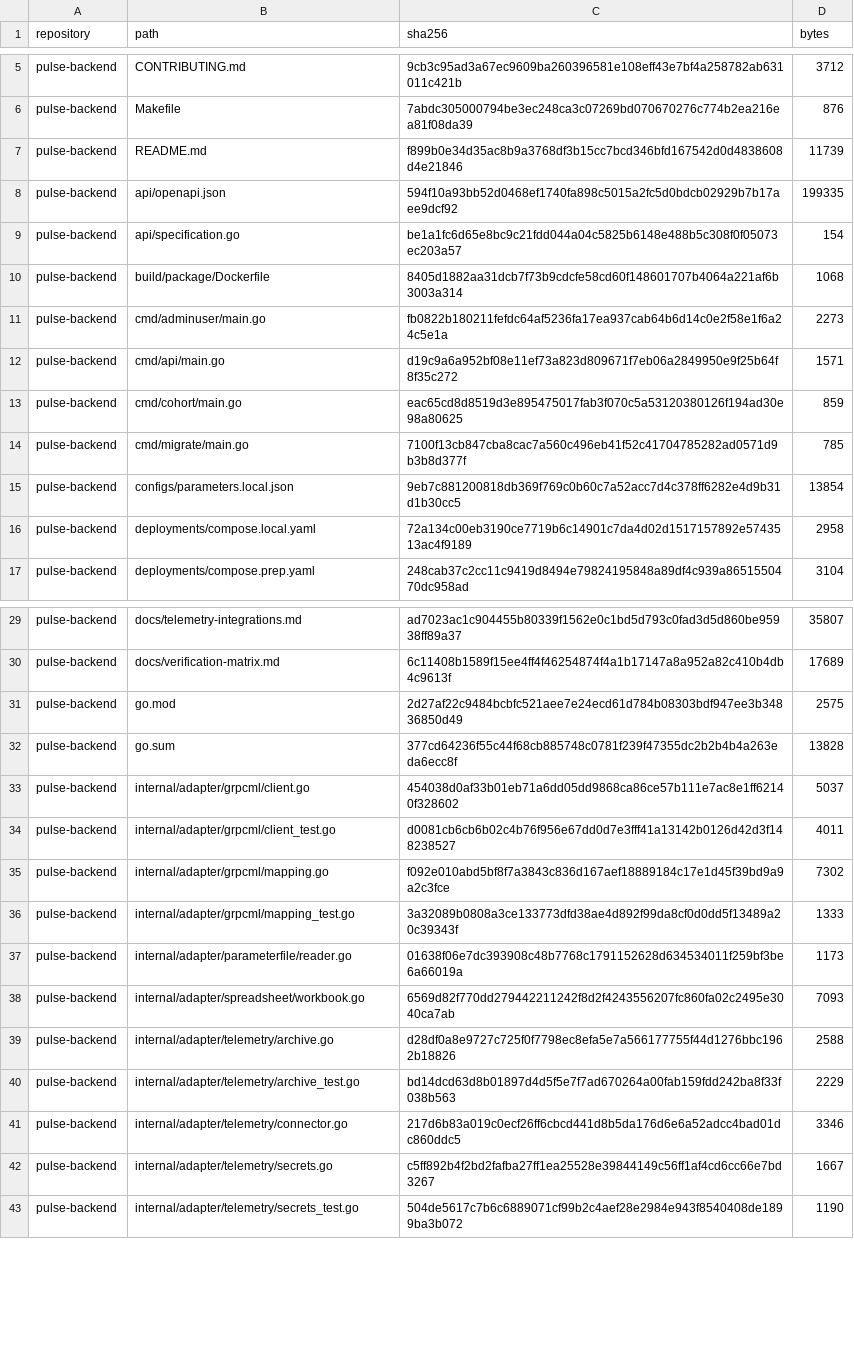
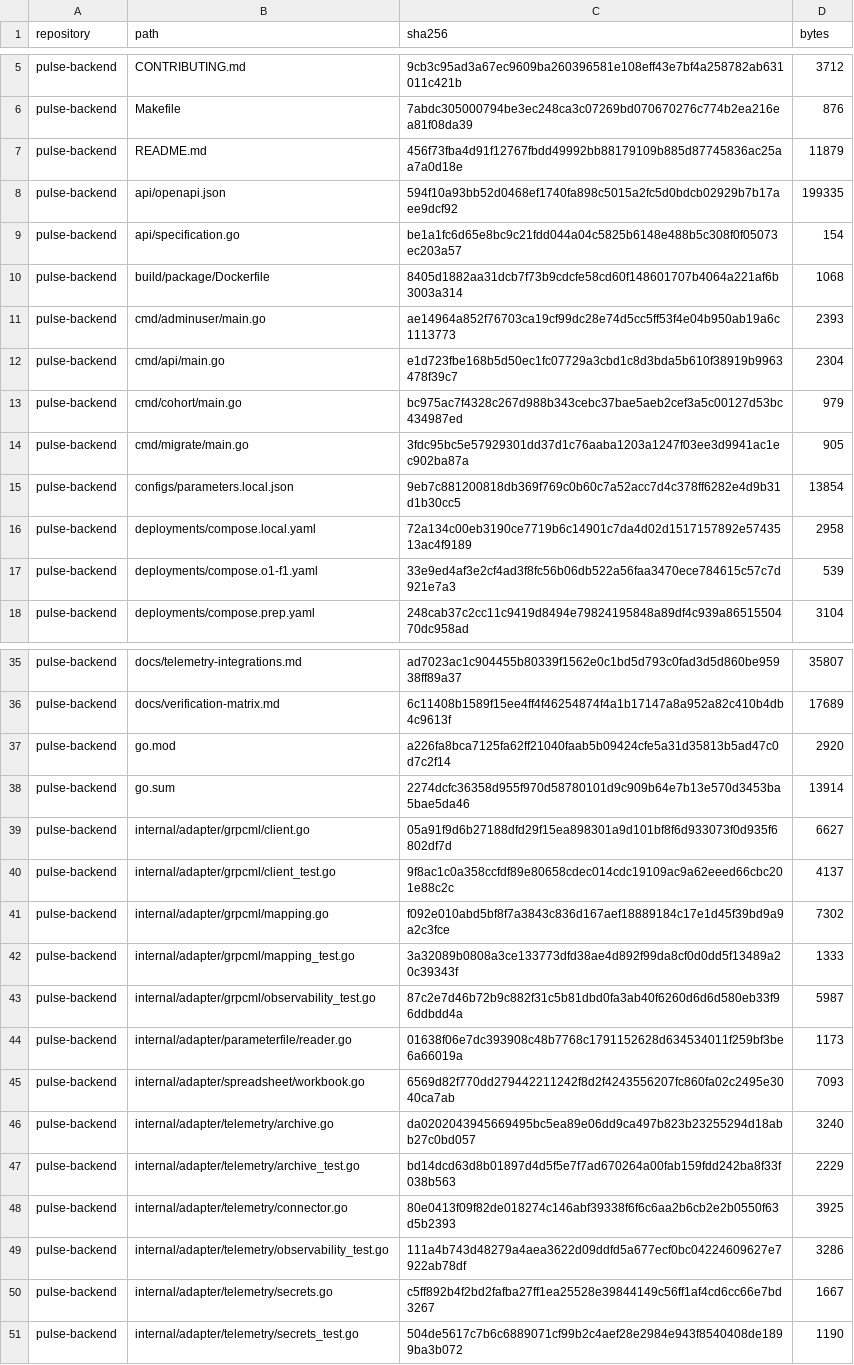
Before and after one commit to effitech-pulse/pulse-backend, a CSV file: docs/project-handbook/inventory/source-files.csv, drawn as a sheet; only a part is shown, gaps mark what is left out; the diff covers the shown part only.

```diff
--- a/docs/project-handbook/inventory/source-files.csv
+++ b/docs/project-handbook/inventory/source-files.csv
@@ -6,3 +6,3 @@ pulse-backend,CONTRIBUTING.md,9cb3c95ad3a67ec9609ba260396581e108eff43e7bf4a25878
 pulse-backend,Makefile,7abdc305000794be3ec248ca3c07269bd070670276c774b2ea216ea81f08da39,876
-pulse-backend,README.md,f899b0e34d35ac8b9a3768df3b15cc7bcd346bfd167542d0d4838608d4e21846,11739
+pulse-backend,README.md,456f73fba4d91f12767fbdd49992bb88179109b885d87745836ac25aa7a0d18e,11879
 pulse-backend,api/openapi.json,594f10a93bb52d0468ef1740fa898c5015a2fc5d0bdcb02929b7b17aee9dcf92,199335
@@ -10,8 +10,9 @@ pulse-backend,api/specification.go,be1a1fc6d65e8bc9c21fdd044a04c5825b6148e488b5c
 pulse-backend,build/package/Dockerfile,8405d1882aa31dcb7f73b9cdcfe58cd60f148601707b4064a221af6b3003a314,1068
-pulse-backend,cmd/adminuser/main.go,fb0822b180211fefdc64af5236fa17ea937cab64b6d14c0e2f58e1f6a24c5e1a,2273
-pulse-backend,cmd/api/main.go,d19c9a6a952bf08e11ef73a823d809671f7eb06a2849950e9f25b64f8f35c272,1571
-pulse-backend,cmd/cohort/main.go,eac65cd8d8519d3e895475017fab3f070c5a53120380126f194ad30e98a80625,859
-pulse-backend,cmd/migrate/main.go,7100f13cb847cba8cac7a560c496eb41f52c41704785282ad0571d9b3b8d377f,785
+pulse-backend,cmd/adminuser/main.go,ae14964a852f76703ca19cf99dc28e74d5cc5ff53f4e04b950ab19a6c1113773,2393
+pulse-backend,cmd/api/main.go,e1d723fbe168b5d50ec1fc07729a3cbd1c8d3bda5b610f38919b9963478f39c7,2304
+pulse-backend,cmd/cohort/main.go,bc975ac7f4328c267d988b343cebc37bae5aeb2cef3a5c00127d53bc434987ed,979
+pulse-backend,cmd/migrate/main.go,3fdc95bc5e57929301dd37d1c76aaba1203a1247f03ee3d9941ac1ec902ba87a,905
 pulse-backend,configs/parameters.local.json,9eb7c881200818db369f769c0b60c7a52acc7d4c378ff6282e4d9b31d1b30cc5,13854
 pulse-backend,deployments/compose.local.yaml,72a134c00eb3190ce7719b6c14901c7da4d02d1517157892e5743513ac4f9189,2958
+pulse-backend,deployments/compose.o1-f1.yaml,33e9ed4af3e2cf4ad3f8fc56b06db522a56faa3470ece784615c57c7d921e7a3,539
 pulse-backend,deployments/compose.prep.yaml,248cab37c2cc11c9419d8494e79824195848a89df4c939a8651550470dc958ad,3104
@@ -30,13 +36,15 @@ pulse-backend,docs/telemetry-integrations.md,ad7023ac1c904455b80339f1562e0c1bd5d
 pulse-backend,docs/verification-matrix.md,6c11408b1589f15ee4ff4f46254874f4a1b17147a8a952a82c410b4db4c9613f,17689
-pulse-backend,go.mod,2d27af22c9484bcbfc521aee7e24ecd61d784b08303bdf947ee3b34836850d49,2575
-pulse-backend,go.sum,377cd64236f55c44f68cb885748c0781f239f47355dc2b2b4b4a263eda6ecc8f,13828
-pulse-backend,internal/adapter/grpcml/client.go,454038d0af33b01eb71a6dd05dd9868ca86ce57b111e7ac8e1ff62140f328602,5037
-pulse-backend,internal/adapter/grpcml/client_test.go,d0081cb6cb6b02c4b76f956e67dd0d7e3fff41a13142b0126d42d3f148238527,4011
+pulse-backend,go.mod,a226fa8bca7125fa62ff21040faab5b09424cfe5a31d35813b5ad47c0d7c2f14,2920
+pulse-backend,go.sum,2274dcfc36358d955f970d58780101d9c909b64e7b13e570d3453ba5bae5da46,13914
+pulse-backend,internal/adapter/grpcml/client.go,05a91f9d6b27188dfd29f15ea898301a9d101bf8f6d933073f0d935f6802df7d,6627
+pulse-backend,internal/adapter/grpcml/client_test.go,9f8ac1c0a358ccfdf89e80658cdec014cdc19109ac9a62eeed66cbc201e88c2c,4137
 pulse-backend,internal/adapter/grpcml/mapping.go,f092e010abd5bf8f7a3843c836d167aef18889184c17e1d45f39bd9a9a2c3fce,7302
 pulse-backend,internal/adapter/grpcml/mapping_test.go,3a32089b0808a3ce133773dfd38ae4d892f99da8cf0d0dd5f13489a20c39343f,1333
+pulse-backend,internal/adapter/grpcml/observability_test.go,87c2e7d46b72b9c882f31c5b81dbd0fa3ab40f6260d6d6d580eb33f96ddbdd4a,5987
 pulse-backend,internal/adapter/parameterfile/reader.go,01638f06e7dc393908c48b7768c1791152628d634534011f259bf3be6a66019a,1173
 pulse-backend,internal/adapter/spreadsheet/workbook.go,6569d82f770dd279442211242f8d2f4243556207fc860fa02c2495e3040ca7ab,7093
-pulse-backend,internal/adapter/telemetry/archive.go,d28df0a8e9727c725f0f7798ec8efa5e7a566177755f44d1276bbc1962b18826,2588
+pulse-backend,internal/adapter/telemetry/archive.go,da0202043945669495bc5ea89e06dd9ca497b823b23255294d18abb27c0bd057,3240
 pulse-backend,internal/adapter/telemetry/archive_test.go,bd14dcd63d8b01897d4d5f5e7f7ad670264a00fab159fdd242ba8f33f038b563,2229
-pulse-backend,internal/adapter/telemetry/connector.go,217d6b83a019c0ecf26ff6cbcd441d8b5da176d6e6a52adcc4bad01dc860ddc5,3346
+pulse-backend,internal/adapter/telemetry/connector.go,80e0413f09f82de018274c146abf39338f6f6c6aa2b6cb2e2b0550f63d5b2393,3925
+pulse-backend,internal/adapter/telemetry/observability_test.go,111a4b743d48279a4aea3622d09ddfd5a677ecf0bc04224609627e7922ab78df,3286
 pulse-backend,internal/adapter/telemetry/secrets.go,c5ff892b4f2bd2fafba27ff1ea25528e39844149c56ff1af4cd6cc66e7bd3267,1667
```
Also changed, not shown: 17 added rows and 54 edited cells elsewhere in this file, 34 other files.
